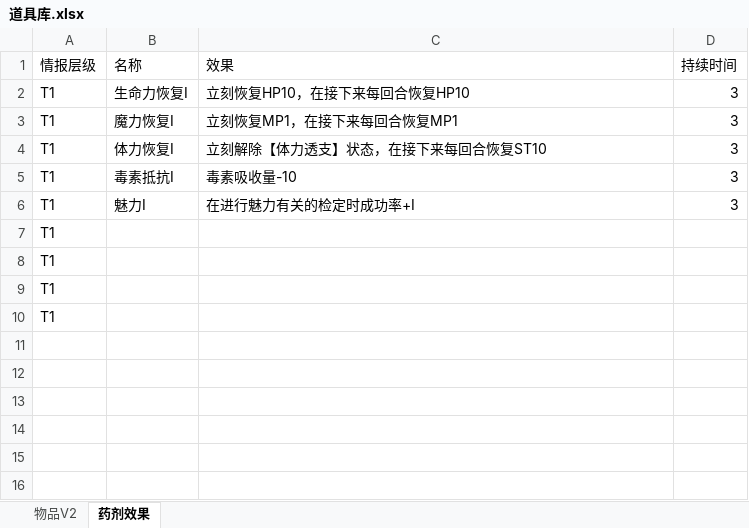
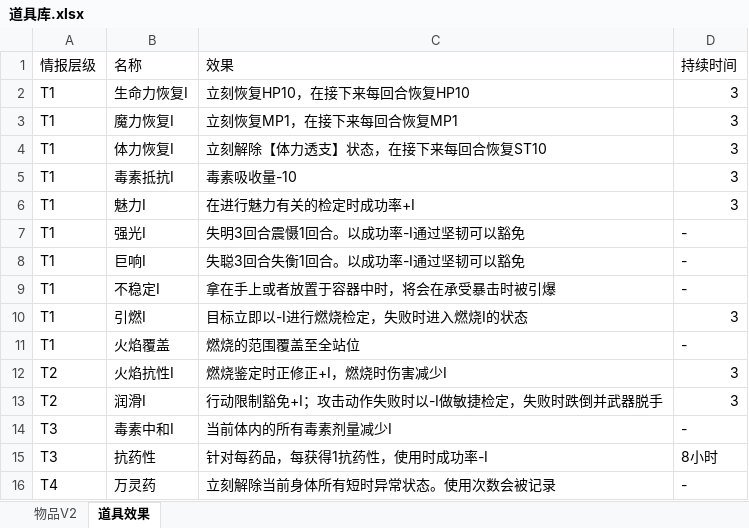
Before and after one commit to mie001/Crisom-dungeon, an Excel workbook: 资料库/道具库.xlsx, sheet 道具效果, drawn as a sheet; values as stored, in another font and other column widths than the file's, no borders; removed rows and columns are numbered as before the commit, all else as after; the diff names each change by its address in the sheet, - before the commit and + after, or states it on an @@ line.

```diff
--- a/资料库/道具库.xlsx (sheet 道具效果)
+++ b/资料库/道具库.xlsx (sheet 道具效果)
-sheet tab: 药剂效果
+sheet tab: 道具效果
-row 7: T1
-row 8: T1
-row 9: T1
-row 10: T1
+row 7: T1 | 强光I | 失明3回合震慑1回合。以成功率-I通过坚韧可以豁免 | -
+row 8: T1 | 巨响I | 失聪3回合失衡1回合。以成功率-I通过坚韧可以豁免 | -
+row 9: T1 | 不稳定I | 拿在手上或者放置于容器中时，将会在承受暴击时被引爆 | -
+row 10: T1 | 引燃I | 目标立即以-I进行燃烧检定，失败时进入燃烧I的状态 | 3
+row 11: T1 | 火焰覆盖 | 燃烧的范围覆盖至全站位 | -
+row 12: T2 | 火焰抗性I | 燃烧鉴定时正修正+I，燃烧时伤害减少I | 3
+row 13: T2 | 润滑I | 行动限制豁免+I；攻击动作失败时以-I做敏捷检定，失败时跌倒并武器脱手 | 3
+row 14: T3 | 毒素中和I | 当前体内的所有毒素剂量减少I | -
+row 15: T3 | 抗药性 | 针对每药品，每获得1抗药性，使用时成功率-I | 8小时
+row 16: T4 | 万灵药 | 立刻解除当前身体所有短时异常状态。使用次数会被记录 | -
```
Also changed, not shown: sheet 物品V2.
